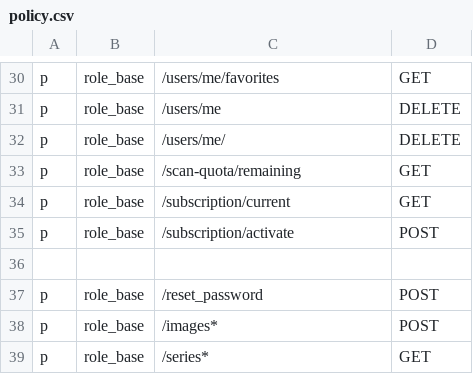
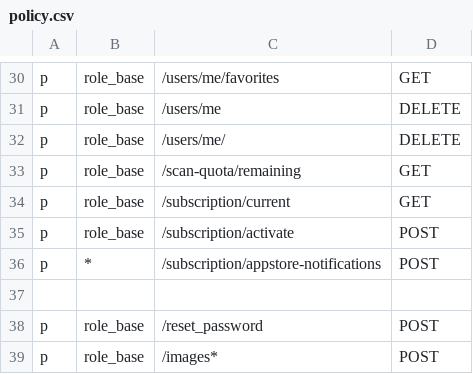
Before and after one commit to ottozrq/museummaster, a CSV file: backend/utils/rbac/policy.csv, drawn as a sheet; only a part is shown, gaps mark what is left out; the shorter side is filled out with more unchanged rows; the diff names each change by its address in the sheet, - before the commit and + after, or states it on an @@ line.

```diff
--- a/backend/utils/rbac/policy.csv
+++ b/backend/utils/rbac/policy.csv
+row 36: p | * | /subscription/appstore-notifications | POST
```
Also changed, not shown: 7 other files.
